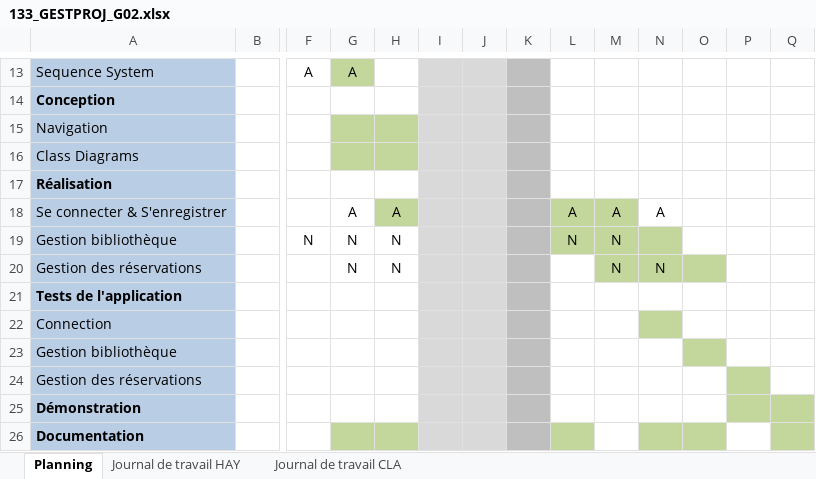
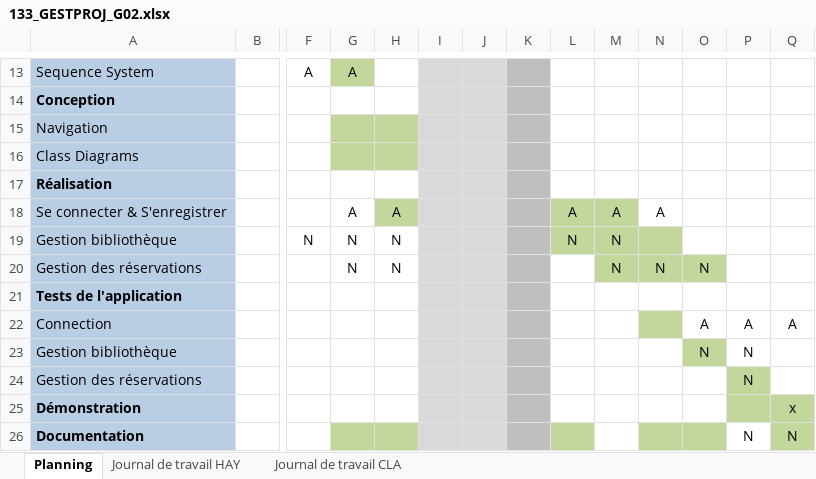
Before and after one commit to AlexandreHaymoz/EMF-Shelf, an Excel workbook: assets/documents/133_GESTPROJ_G02.xlsx, sheet Planning, drawn as a sheet; only a part is shown, gaps mark what is left out; values as stored, in another font and other column widths than the file's, no borders; removed rows and columns are numbered as before the commit, all else as after; rows hold the shown columns only; the diff names each change by its address in the sheet, - before the commit and + after, or states it on an @@ line.

```diff
--- a/assets/documents/133_GESTPROJ_G02.xlsx (sheet Planning)
+++ b/assets/documents/133_GESTPROJ_G02.xlsx (sheet Planning)
-O20: (empty)
+O20: N
-row 22: Connection
+row 22: Connection |  |  |  |  |  |  |  |  |  |  | A | A | A
-O23: (empty)
+O23: N
-P23:P24: (empty)
+P23:P24: N
-Q25: (empty)
+Q25: x
-P26: (empty)
+P26: N
-Q26: (empty)
+Q26: N
```
Also changed, not shown: sheet Journal de travail CLA, sheet Journal de travail HAY, 2 other files.
